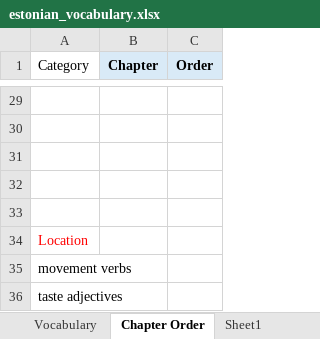
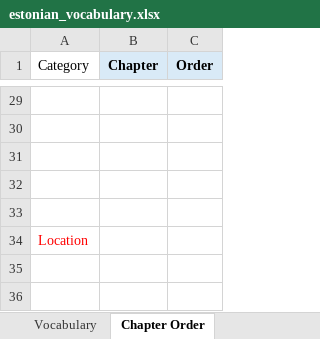
Before and after one commit to Vasilikii-B/Eesti-Keel, an Excel workbook: estonian_vocabulary.xlsx, sheet Chapter Order, drawn as a sheet; only a part is shown, gaps mark what is left out; values as stored, in another font and other column widths than the file's, no borders; conditional formats not drawn; the diff names each change by its address in the sheet, - before the commit and + after, or states it on an @@ line.

```diff
--- a/estonian_vocabulary.xlsx (sheet Chapter Order)
+++ b/estonian_vocabulary.xlsx (sheet Chapter Order)
-row 35: movement verbs
-row 36: taste adjectives
```
Also changed, not shown: sheet Vocabulary, sheet for the adverbs, sheet rõhumäärsõnad, sheet asesõnad, sheet Sheet1, other sheet tabs, 1 other file.
